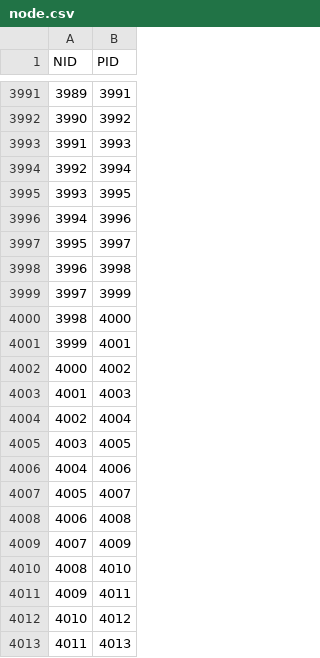
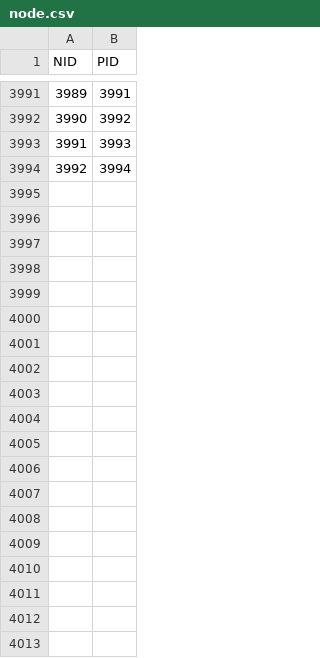
Before and after one commit to lgsvl/autoware-data, a CSV file: Shalun/data/map/vector_map/node.csv, drawn as a sheet; only a part is shown, gaps mark what is left out; the diff covers the shown part only; the diff names each change by its address in the sheet, - before the commit and + after, or states it on an @@ line.

```diff
--- a/Shalun/data/map/vector_map/node.csv
+++ b/Shalun/data/map/vector_map/node.csv
-row 3995: 3993 | 3995
-row 3996: 3994 | 3996
-row 3997: 3995 | 3997
-row 3998: 3996 | 3998
-row 3999: 3997 | 3999
-row 4000: 3998 | 4000
-row 4001: 3999 | 4001
-row 4002: 4000 | 4002
-row 4003: 4001 | 4003
-row 4004: 4002 | 4004
-row 4005: 4003 | 4005
-row 4006: 4004 | 4006
-row 4007: 4005 | 4007
-row 4008: 4006 | 4008
-row 4009: 4007 | 4009
-row 4010: 4008 | 4010
-row 4011: 4009 | 4011
-row 4012: 4010 | 4012
-row 4013: 4011 | 4013
```
Also changed, not shown: 60 removed rows elsewhere in this file, Shalun/data/map/vector_map/dtlane.csv, Shalun/data/map/vector_map/lane.csv, 4 other files.
